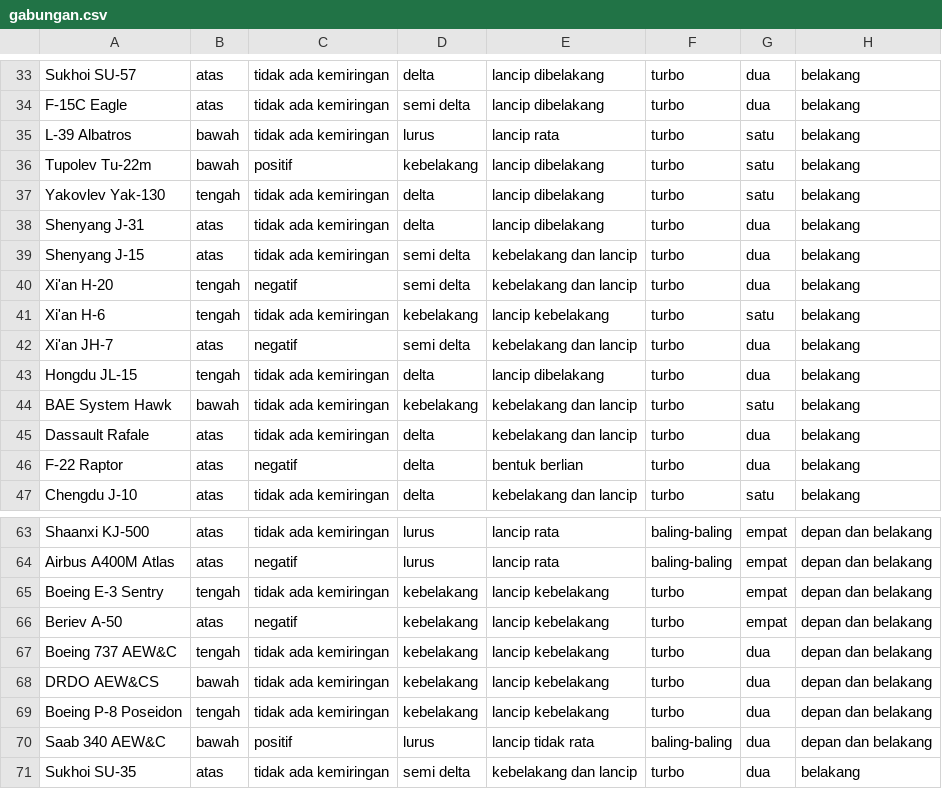
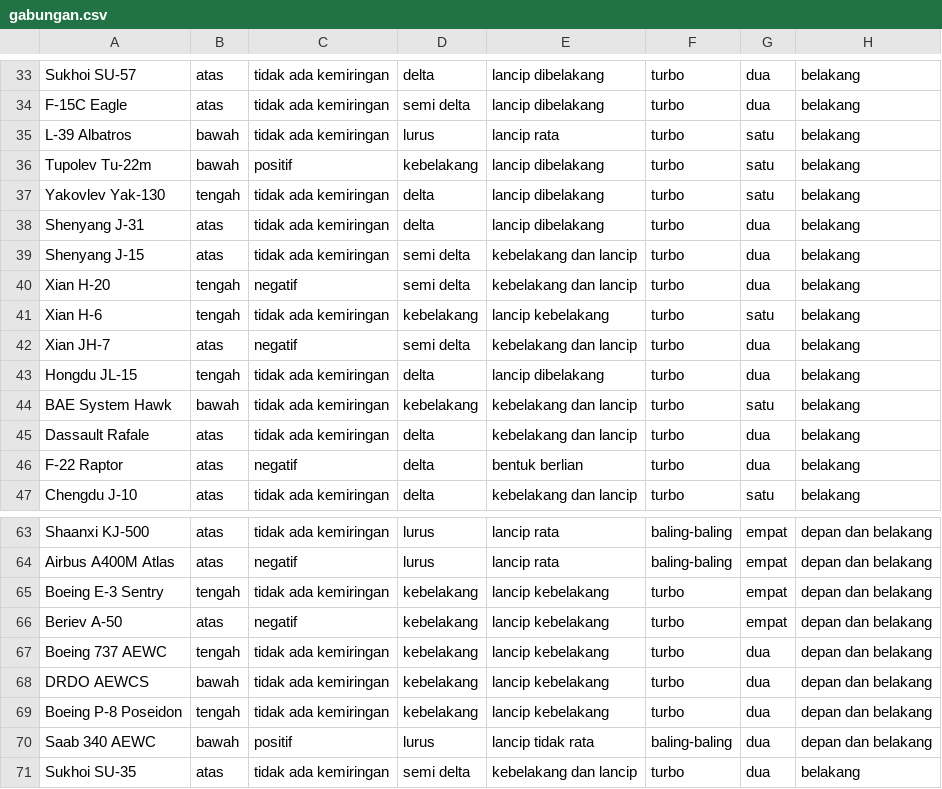
Before and after one commit to abdullohndm/UAV_Identifier, a CSV file: gabungan.csv, drawn as a sheet; only a part is shown, gaps mark what is left out; the diff names each change by its address in the sheet, - before the commit and + after, or states it on an @@ line.

Commit message:
new data

```diff
--- a/gabungan.csv
+++ b/gabungan.csv
-A40: Xi'an H-20
+A40: Xian H-20
-A41: Xi'an H-6
+A41: Xian H-6
-A42: Xi'an JH-7
+A42: Xian JH-7
-A67: Boeing 737 AEW&C
+A67: Boeing 737 AEWC
-A68: DRDO AEW&CS
+A68: DRDO AEWCS
-A70: Saab 340 AEW&C
+A70: Saab 340 AEWC
```
Also changed, not shown: 3 other files.
